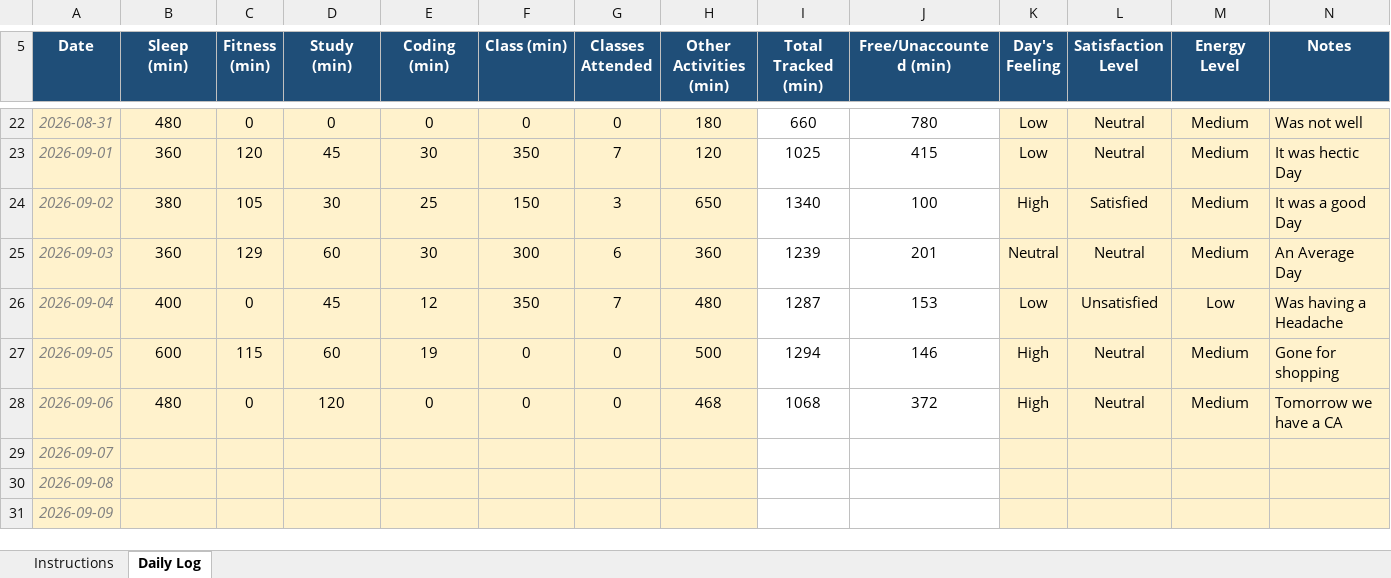
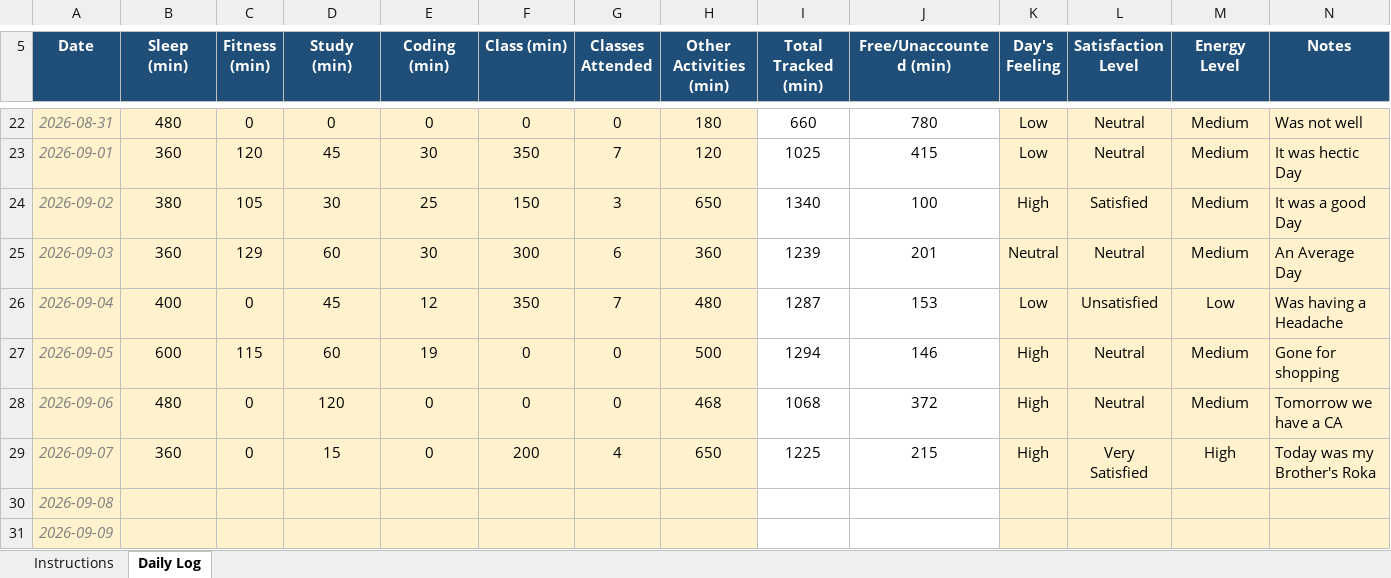
Before and after one commit to Meharjot29/CAP-776, an Excel workbook: 12625479.xlsx, sheet Daily Log, drawn as a sheet; only a part is shown, gaps mark what is left out; values as stored, in another font and other column widths than the file's, no borders; conditional formats not drawn; the diff names each change by its address in the sheet, - before the commit and + after, or states it on an @@ line.

Commit message:
first commit

```diff
--- a/12625479.xlsx (sheet Daily Log)
+++ b/12625479.xlsx (sheet Daily Log)
-B29 (Sleep (min)): (empty)
+B29 (Sleep (min)): 360
-C29 (Fitness (min)): (empty)
+C29 (Fitness (min)): 0
-D29 (Study (min)): (empty)
+D29 (Study (min)): 15
-E29 (Coding (min)): (empty)
+E29 (Coding (min)): 0
-F29 (Class (min)): (empty)
+F29 (Class (min)): 200
-G29 (Classes Attended): (empty)
+G29 (Classes Attended): 4
-H29 (Other Activities (min)): (empty)
+H29 (Other Activities (min)): 650
-I29 (Total Tracked (min)): (empty)
+I29 (Total Tracked (min)): 1225
-J29 (Free/Unaccounted (min)): (empty)
+J29 (Free/Unaccounted (min)): 215
-K29 (Day's Feeling): (empty)
+K29 (Day's Feeling): High
-L29 (Satisfaction Level): (empty)
+L29 (Satisfaction Level): Very Satisfied
-M29 (Energy Level): (empty)
+M29 (Energy Level): High
-N29 (Notes): (empty)
+N29 (Notes): Today was my Brother's Roka
```
